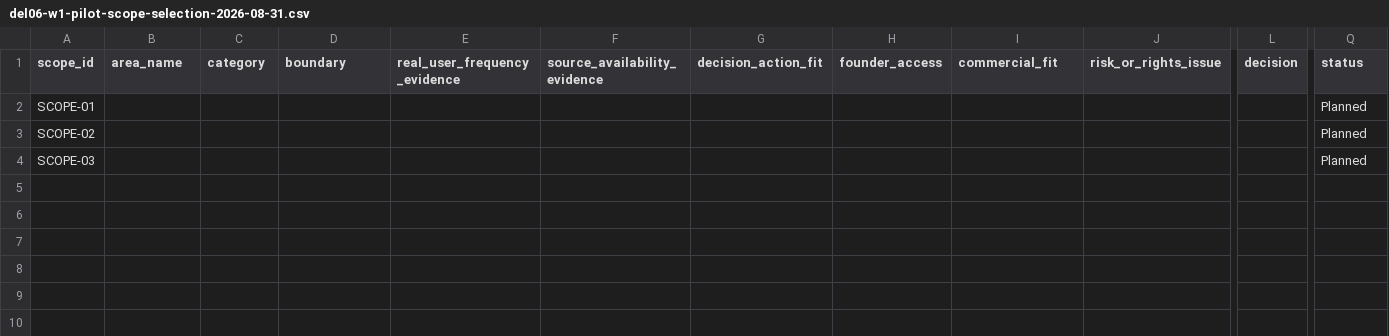
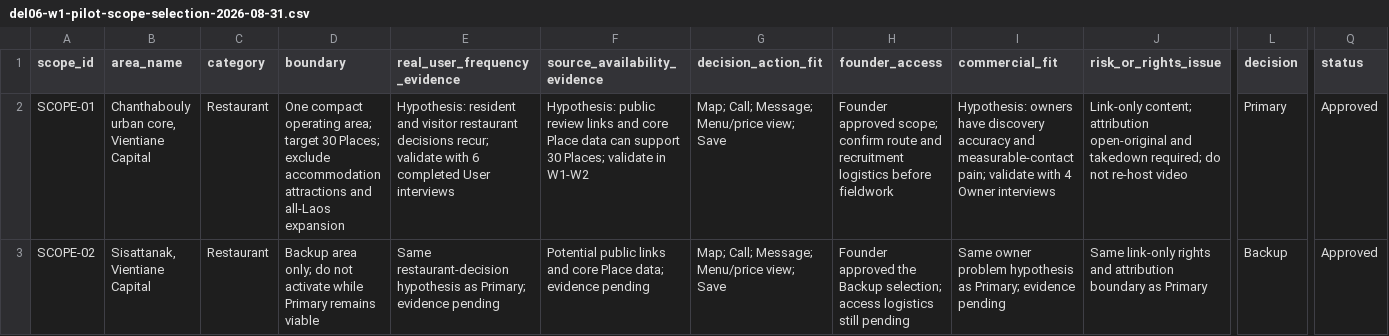
Before and after one commit to kommalyskb/laos-business-pulse, a CSV file: public/templates/del06-w1-pilot-scope-selection-2026-08-31.csv, drawn as a sheet; only a part is shown, gaps mark what is left out; rows hold the shown columns only; the diff covers the shown part only; the diff names each change by its address in the sheet, - before the commit and + after, or states it on an @@ line.

Commit message:
Approve DEL-06 pilot scope

```diff
--- a/public/templates/del06-w1-pilot-scope-selection-2026-08-31.csv
+++ b/public/templates/del06-w1-pilot-scope-selection-2026-08-31.csv
-B2 (area_name): (empty)
+B2 (area_name): Chanthabouly urban core, Vientiane Capital
-C2:C3 (category): (empty)
+C2:C3 (category): Restaurant
-D2 (boundary): (empty)
+D2 (boundary): One compact operating area; target 30 Places; exclude accommodation attractions and all-Laos expansion
-E2 (real_user_frequency_evidence): (empty)
+E2 (real_user_frequency_evidence): Hypothesis: resident and visitor restaurant decisions recur; validate with 6 completed User interviews
-F2 (source_availability_evidence): (empty)
+F2 (source_availability_evidence): Hypothesis: public review links and core Place data can support 30 Places; validate in W1-W2
-G2:G3 (decision_action_fit): (empty)
+G2:G3 (decision_action_fit): Map; Call; Message; Menu/price view; Save
-H2 (founder_access): (empty)
+H2 (founder_access): Founder approved scope; confirm route and recruitment logistics before fieldwork
-I2 (commercial_fit): (empty)
+I2 (commercial_fit): Hypothesis: owners have discovery accuracy and measurable-contact pain; validate with 4 Owner interviews
-J2 (risk_or_rights_issue): (empty)
+J2 (risk_or_rights_issue): Link-only content; attribution open-original and takedown required; do not re-host video
-L2 (decision): (empty)
+L2 (decision): Primary
-Q2:Q3 (status): Planned
+Q2:Q3 (status): Approved
-B3 (area_name): (empty)
+B3 (area_name): Sisattanak, Vientiane Capital
-D3 (boundary): (empty)
+D3 (boundary): Backup area only; do not activate while Primary remains viable
-E3 (real_user_frequency_evidence): (empty)
+E3 (real_user_frequency_evidence): Same restaurant-decision hypothesis as Primary; evidence pending
-F3 (source_availability_evidence): (empty)
+F3 (source_availability_evidence): Potential public links and core Place data; evidence pending
-H3 (founder_access): (empty)
+H3 (founder_access): Founder approved the Backup selection; access logistics still pending
-I3 (commercial_fit): (empty)
+I3 (commercial_fit): Same owner problem hypothesis as Primary; evidence pending
-J3 (risk_or_rights_issue): (empty)
+J3 (risk_or_rights_issue): Same link-only rights and attribution boundary as Primary
-L3 (decision): (empty)
+L3 (decision): Backup
-row 4: SCOPE-03 |  |  |  |  |  |  |  |  |  |  | Planned
```
Also changed, not shown: 6 edited cells elsewhere in this file, public/templates/del06-w1-interview-register-2026-08-31.csv, public/templates/del06-w1-place-candidate-register-2026-08-31.csv, 4 other files.
